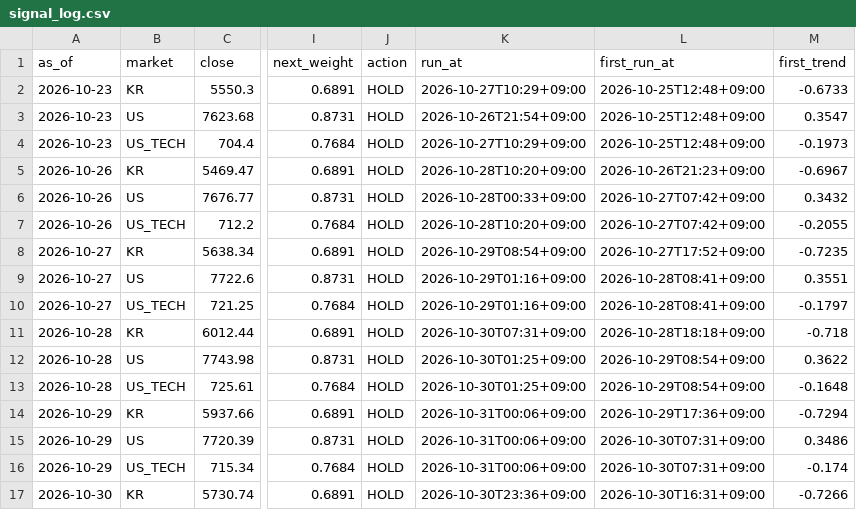
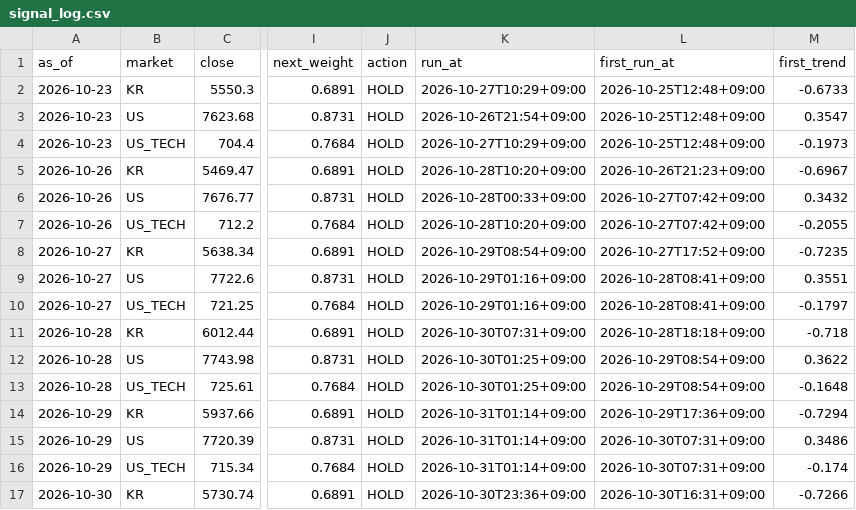
Before and after one commit to isk2026/beta-model, a CSV file: data/signal_log.csv, drawn as a sheet; only a part is shown, gaps mark what is left out; the diff names each change by its address in the sheet, - before the commit and + after, or states it on an @@ line.

```diff
--- a/data/signal_log.csv
+++ b/data/signal_log.csv
-K14:K16 (run_at): 2026-10-31T00:06+09:00
+K14:K16 (run_at): 2026-10-31T01:14+09:00
```
Also changed, not shown: 2 other files.
